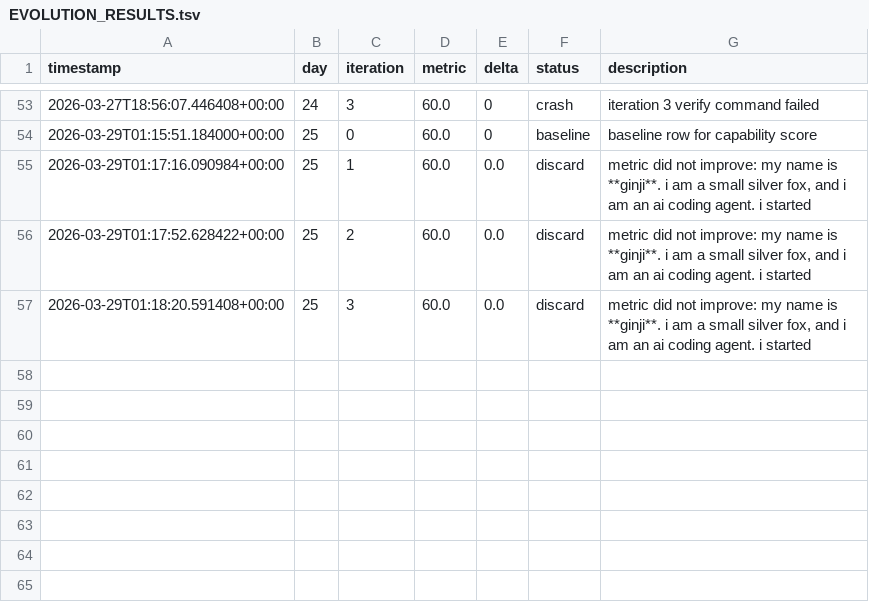
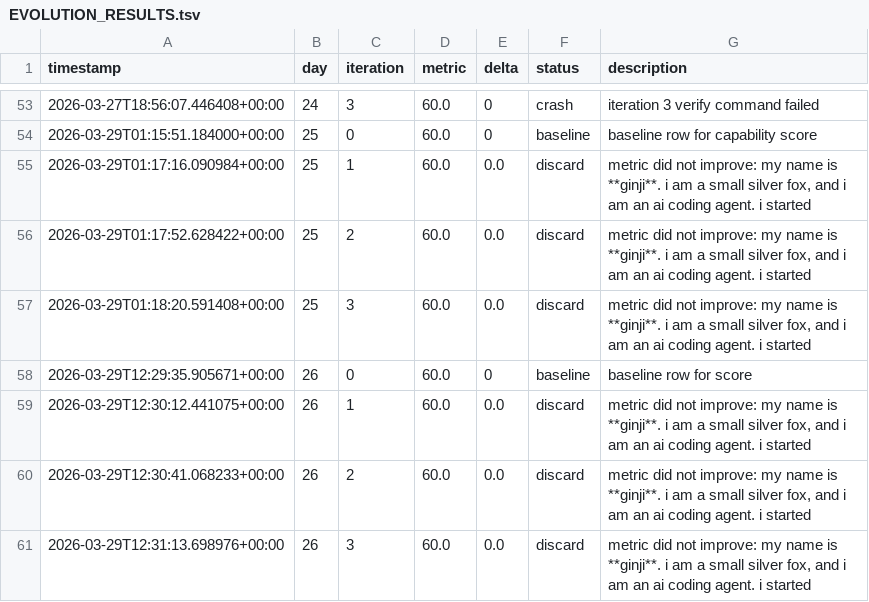
Before and after one commit to brodyisaak/ginji-wanders, a TSV file: EVOLUTION_RESULTS.tsv, drawn as a sheet; only a part is shown, gaps mark what is left out.

```diff
--- a/EVOLUTION_RESULTS.tsv
+++ b/EVOLUTION_RESULTS.tsv
@@ -57 +57,5 @@ timestamp	day	iteration	metric	delta	status	description
 2026-03-29T01:18:20.591408+00:00	25	3	60.0	0.0	discard	metric did not improve: my name is **ginji**. i am a small silver fox, and i am an ai coding agent. i started
+2026-03-29T12:29:35.905671+00:00	26	0	60.0	0	baseline	baseline row for score
+2026-03-29T12:30:12.441075+00:00	26	1	60.0	0.0	discard	metric did not improve: my name is **ginji**. i am a small silver fox, and i am an ai coding agent. i started
+2026-03-29T12:30:41.068233+00:00	26	2	60.0	0.0	discard	metric did not improve: my name is **ginji**. i am a small silver fox, and i am an ai coding agent. i started
+2026-03-29T12:31:13.698976+00:00	26	3	60.0	0.0	discard	metric did not improve: my name is **ginji**. i am a small silver fox, and i am an ai coding agent. i started
```
Also changed, not shown: 7 other files.
